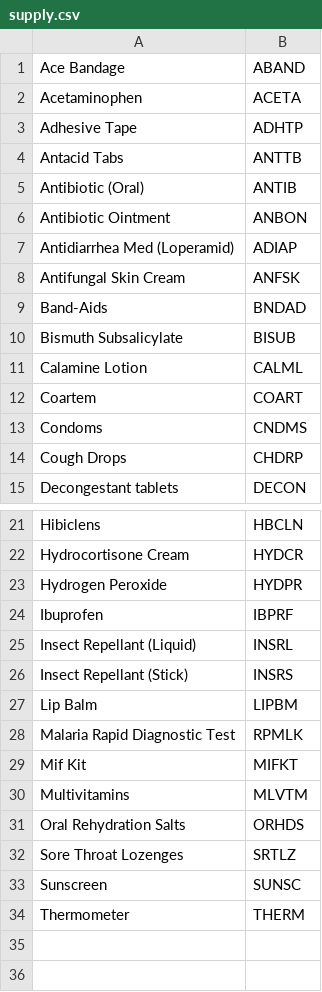
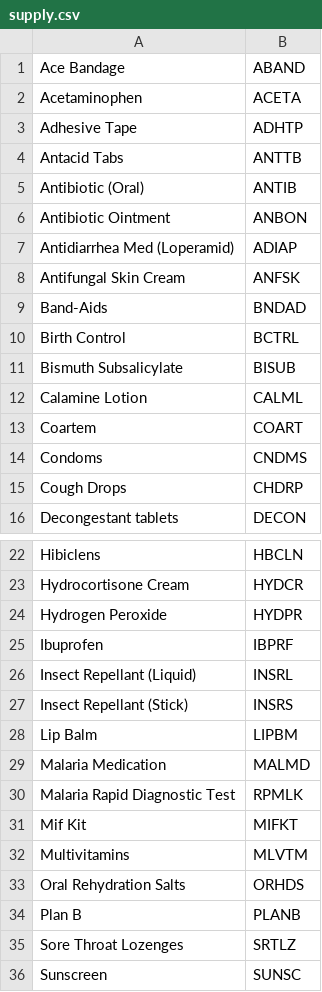
Before and after one commit to peacecorps/medlink, a CSV file: db/supply.csv, drawn as a sheet; only a part is shown, gaps mark what is left out; the shorter side is filled out with more unchanged rows.

Commit message:
Add supplies to master list. Fixes #367
Note that the added supplies are _not_ selected by default. PCMOs will
need to opt in to provide them.

```diff
--- a/db/supply.csv
+++ b/db/supply.csv
@@ -9,2 +9,3 @@ Antifungal Skin Cream,ANFSK
 Band-Aids,BNDAD
+Birth Control,BCTRL
 Bismuth Subsalicylate,BISUB
@@ -27,2 +28,3 @@ Insect Repellant (Stick),INSRS
 Lip Balm,LIPBM
+Malaria Medication,MALMD
 Malaria Rapid Diagnostic Test,RPMLK
@@ -31,2 +33,3 @@ Multivitamins,MLVTM
 Oral Rehydration Salts,ORHDS
+Plan B,PLANB
 Sore Throat Lozenges,SRTLZ
```
Also changed, not shown: 5 other files.
